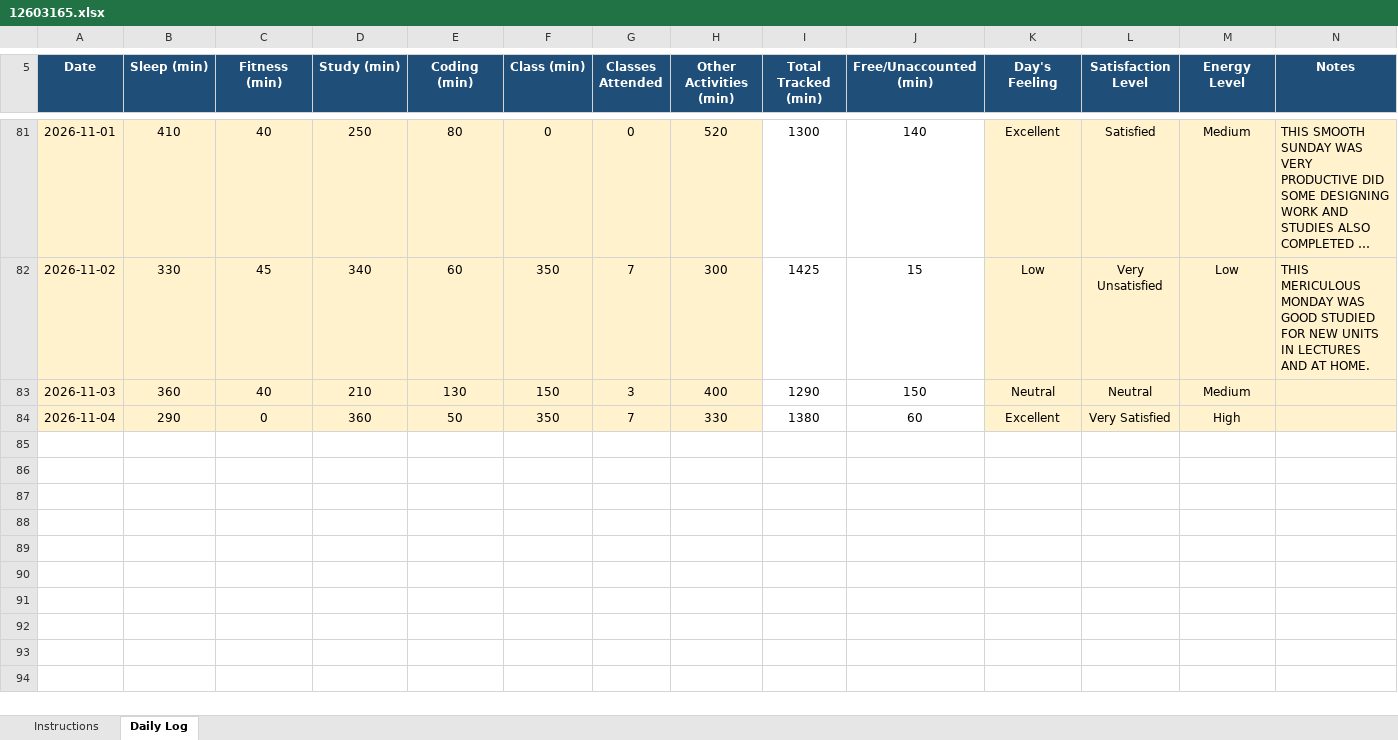
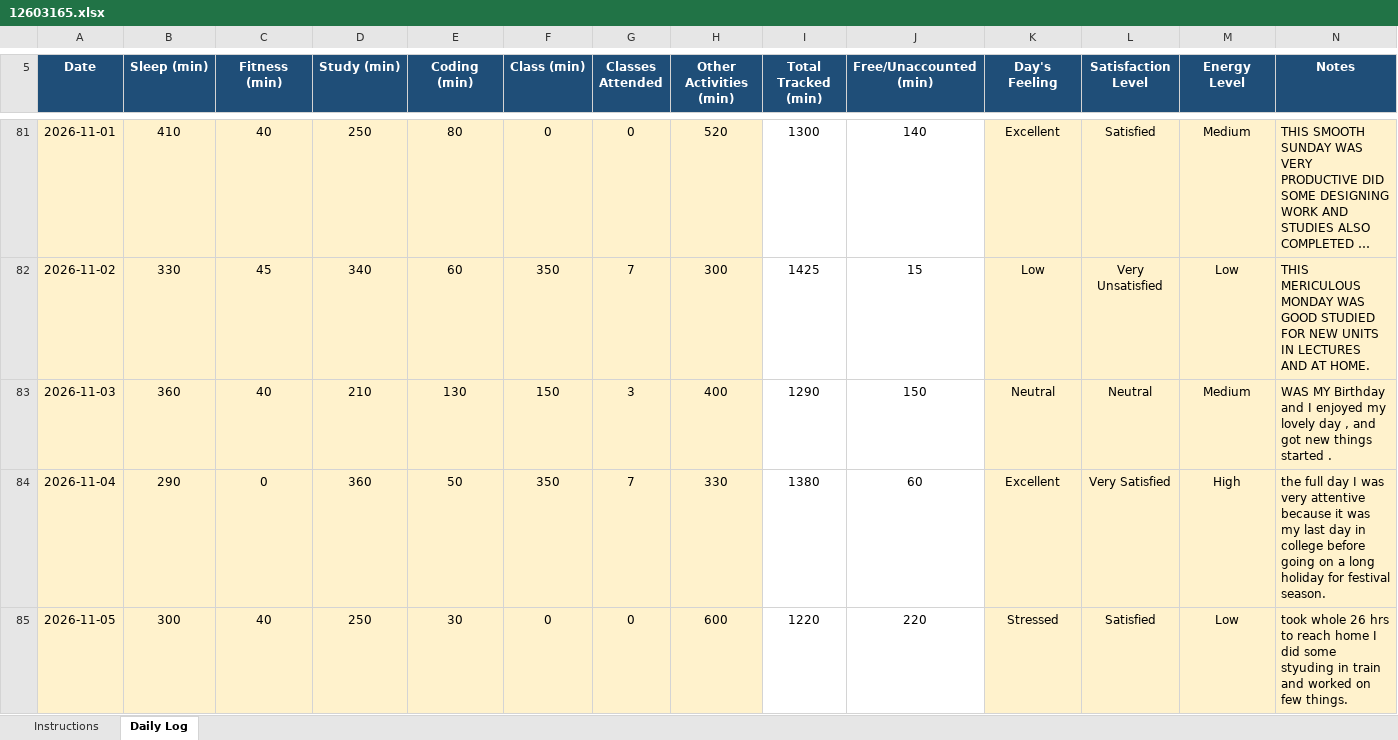
Before and after one commit to ujjwalp653/12603165-CAP776, an Excel workbook: 12603165.xlsx, sheet Daily Log, drawn as a sheet; only a part is shown, gaps mark what is left out; long unchanged cells end in …; values as stored, in another font and other column widths than the file's, no borders; conditional formats not drawn; the diff covers the shown part only; the diff names each change by its address in the sheet, - before the commit and + after, or states it on an @@ line.

Commit message:
13th November 2026

```diff
--- a/12603165.xlsx (sheet Daily Log)
+++ b/12603165.xlsx (sheet Daily Log)
-N83 (Notes): (empty)
+N83 (Notes): WAS MY Birthday and I enjoyed my lovely day , and got new things started .
-N84 (Notes): (empty)
+N84 (Notes): the full day I was very attentive because it was my last day in college before going on a long holiday for festival season.
+row 85: 2026-11-05 | 300 | 40 | 250 | 30 | 0 | 0 | 600 | 1220 | 220 | Stressed | Satisfied | Low | took whole 26 hrs to reach home I did some styuding in train and worked on few things.
```
Also changed, not shown: 8 added rows elsewhere in this sheet.
